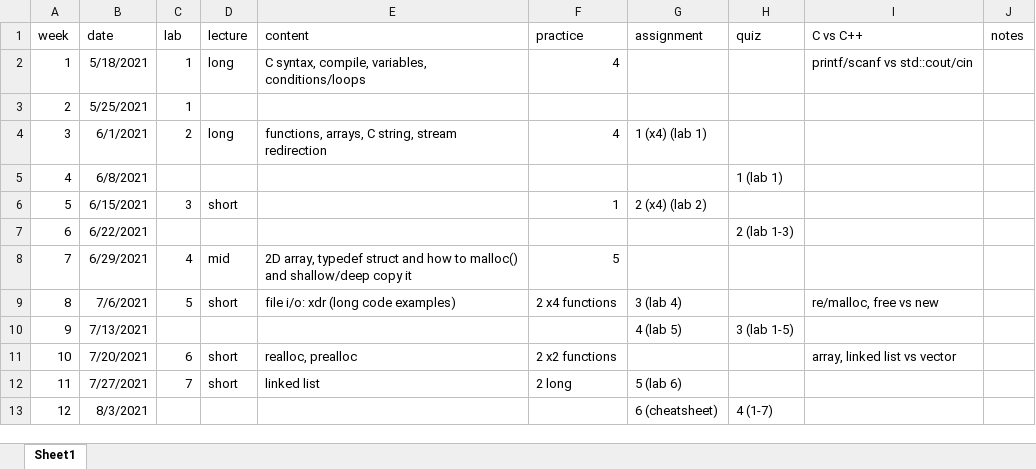
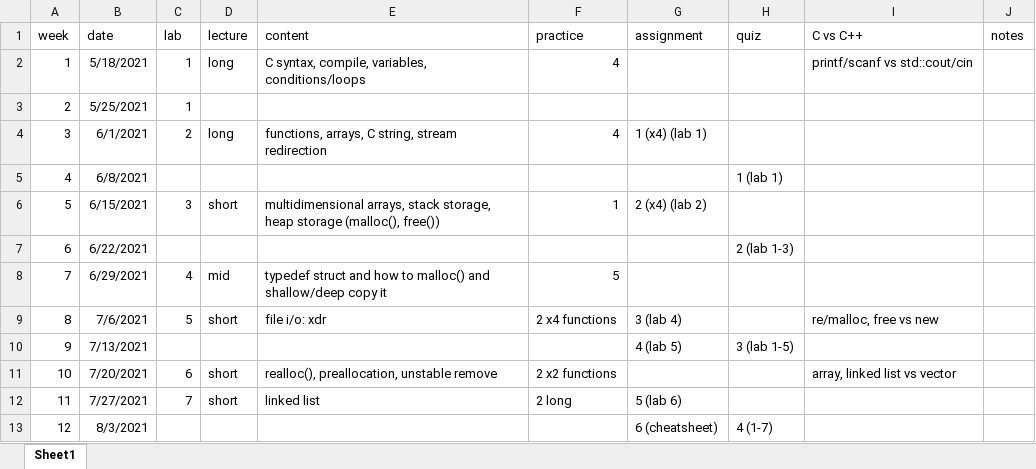
Before and after one commit to aya49/202105_sfu_cmpt_127, an Excel workbook: schedule.xlsx, sheet Sheet1, drawn as a sheet; values as stored, in another font and other column widths than the file's, no borders; the diff names each change by its address in the sheet, - before the commit and + after, or states it on an @@ line.

```diff
--- a/schedule.xlsx (sheet Sheet1)
+++ b/schedule.xlsx (sheet Sheet1)
-E6 (content): (empty)
+E6 (content): multidimensional arrays, stack storage, heap storage (malloc(), free())
-E8 (content): 2D array, typedef struct…
+E8 (content): typedef struct…
-E9 (content): file i/o: xdr (long code examples)
+E9 (content): file i/o: xdr
-E11 (content): realloc, prealloc
+E11 (content): realloc(), preallocation, unstable remove
```
Also changed, not shown: 6 other files.
